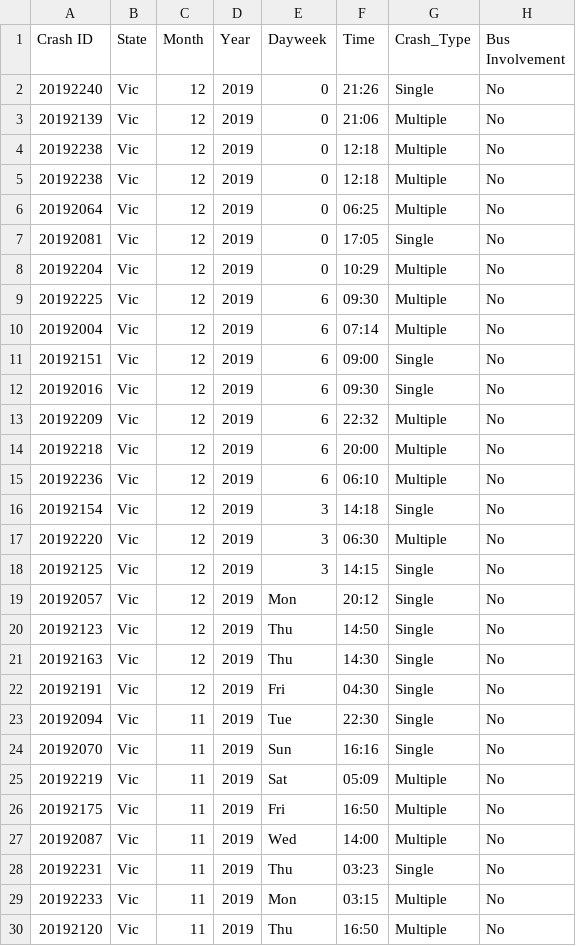
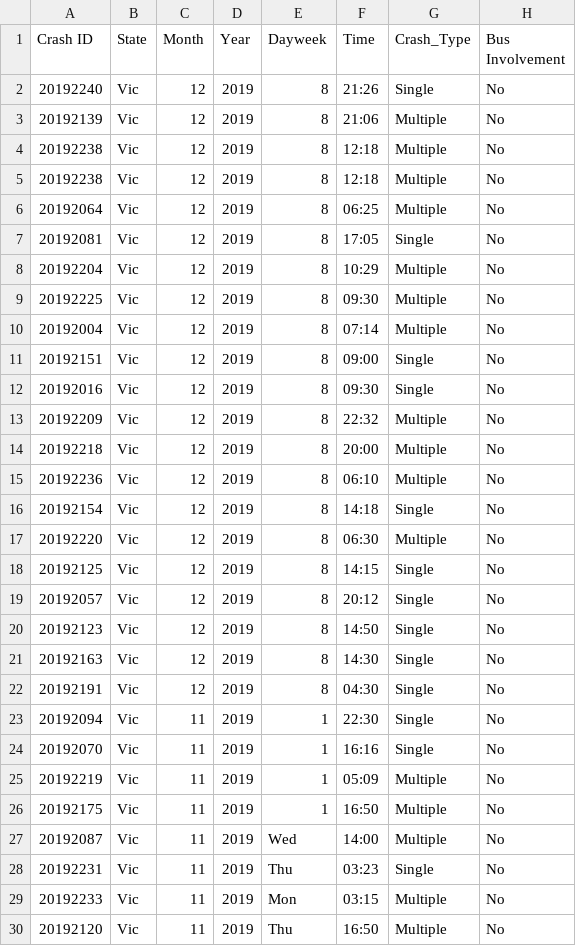
Before and after one commit to Versted/FIT3179A2, a CSV file: A.csv, drawn as a sheet; only a part is shown; the diff names each change by its address in the sheet, - before the commit and + after, or states it on an @@ line.

Commit message:
Update A.csv

```diff
--- a/A.csv
+++ b/A.csv
-E2:E8 (Dayweek): 0
+E2:E8 (Dayweek): 8
-E9:E15 (Dayweek): 6
+E9:E15 (Dayweek): 8
-E16:E18 (Dayweek): 3
+E16:E18 (Dayweek): 8
-E19 (Dayweek): Mon
+E19 (Dayweek): 8
-E20:E21 (Dayweek): Thu
+E20:E21 (Dayweek): 8
-E22 (Dayweek): Fri
+E22 (Dayweek): 8
-E23 (Dayweek): Tue
+E23 (Dayweek): 1
-E24 (Dayweek): Sun
+E24 (Dayweek): 1
-E25 (Dayweek): Sat
+E25 (Dayweek): 1
-E26 (Dayweek): Fri
+E26 (Dayweek): 1
```
